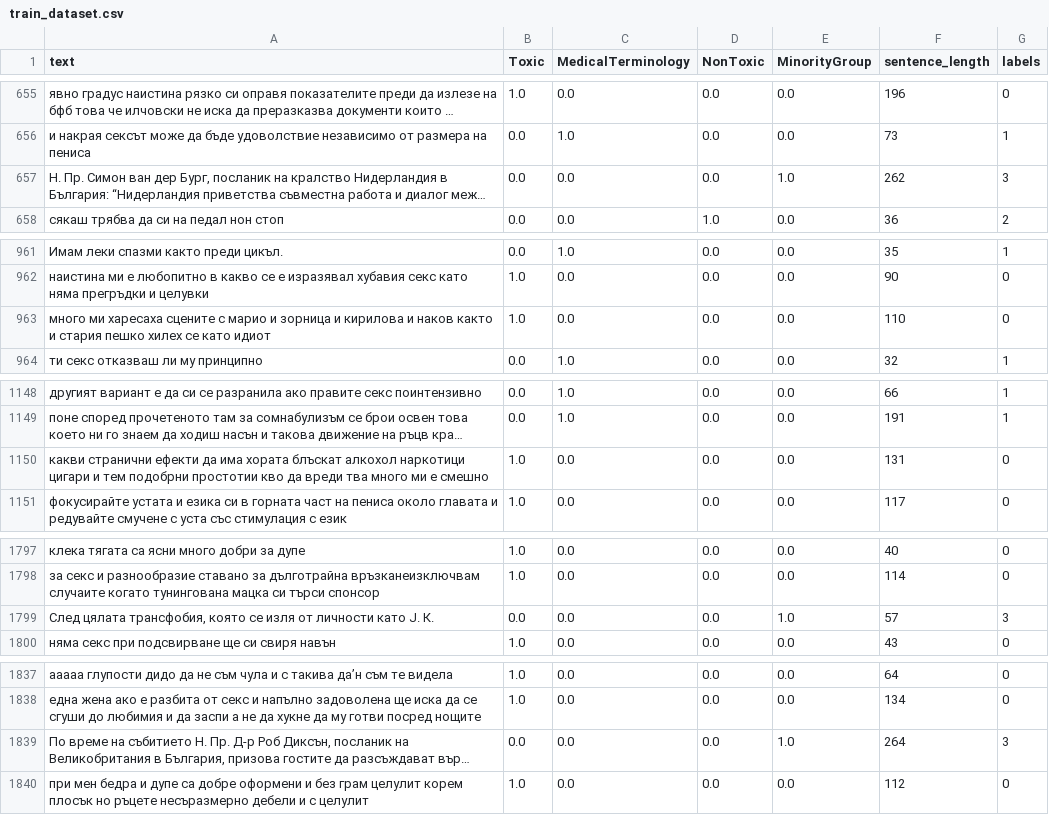
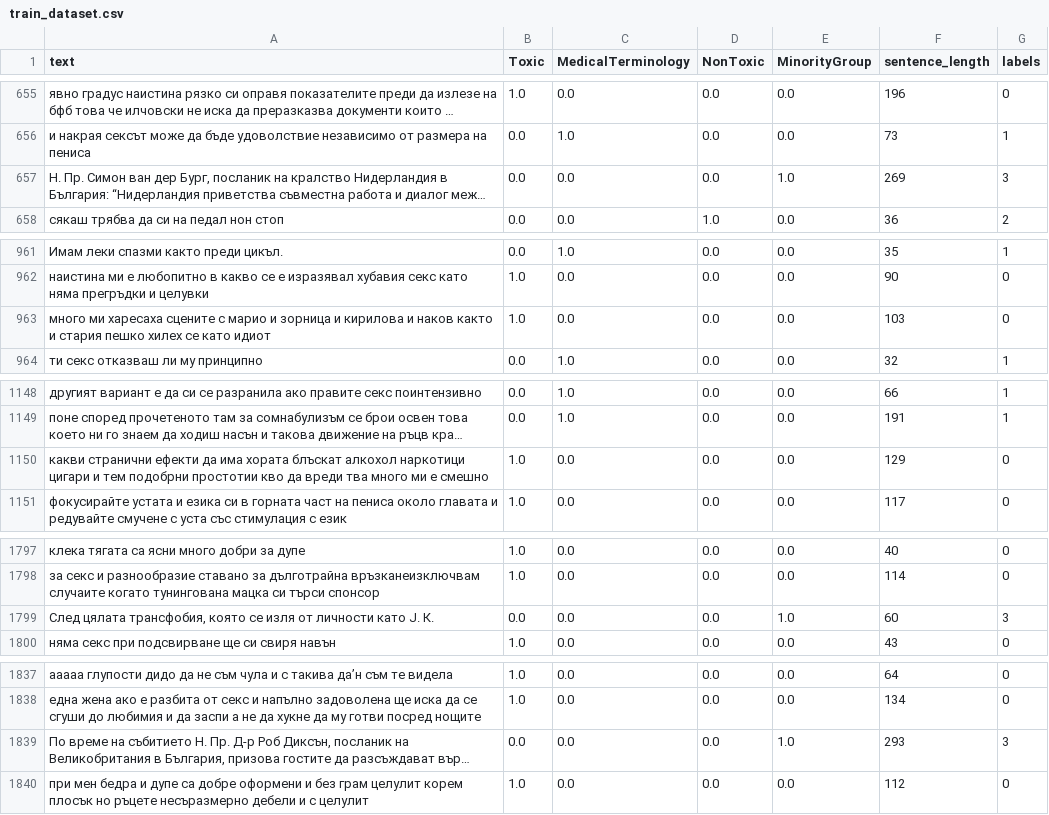
Before and after one commit to TsvetoslavVasev/toxic-language-classification, a CSV file: data/train_dataset.csv, drawn as a sheet; only a part is shown, gaps mark what is left out; long unchanged cells end in …; the diff covers the shown part only; the diff names each change by its address in the sheet, - before the commit and + after, or states it on an @@ line.

```diff
--- a/data/train_dataset.csv
+++ b/data/train_dataset.csv
-F657 (sentence_length): 262
+F657 (sentence_length): 269
-F963 (sentence_length): 110
+F963 (sentence_length): 103
-F1150 (sentence_length): 131
+F1150 (sentence_length): 129
-F1799 (sentence_length): 57
+F1799 (sentence_length): 60
-F1839 (sentence_length): 264
+F1839 (sentence_length): 293
```
Also changed, not shown: 3 edited cells elsewhere in this file, data/test_dataset.csv, 18 other files.
